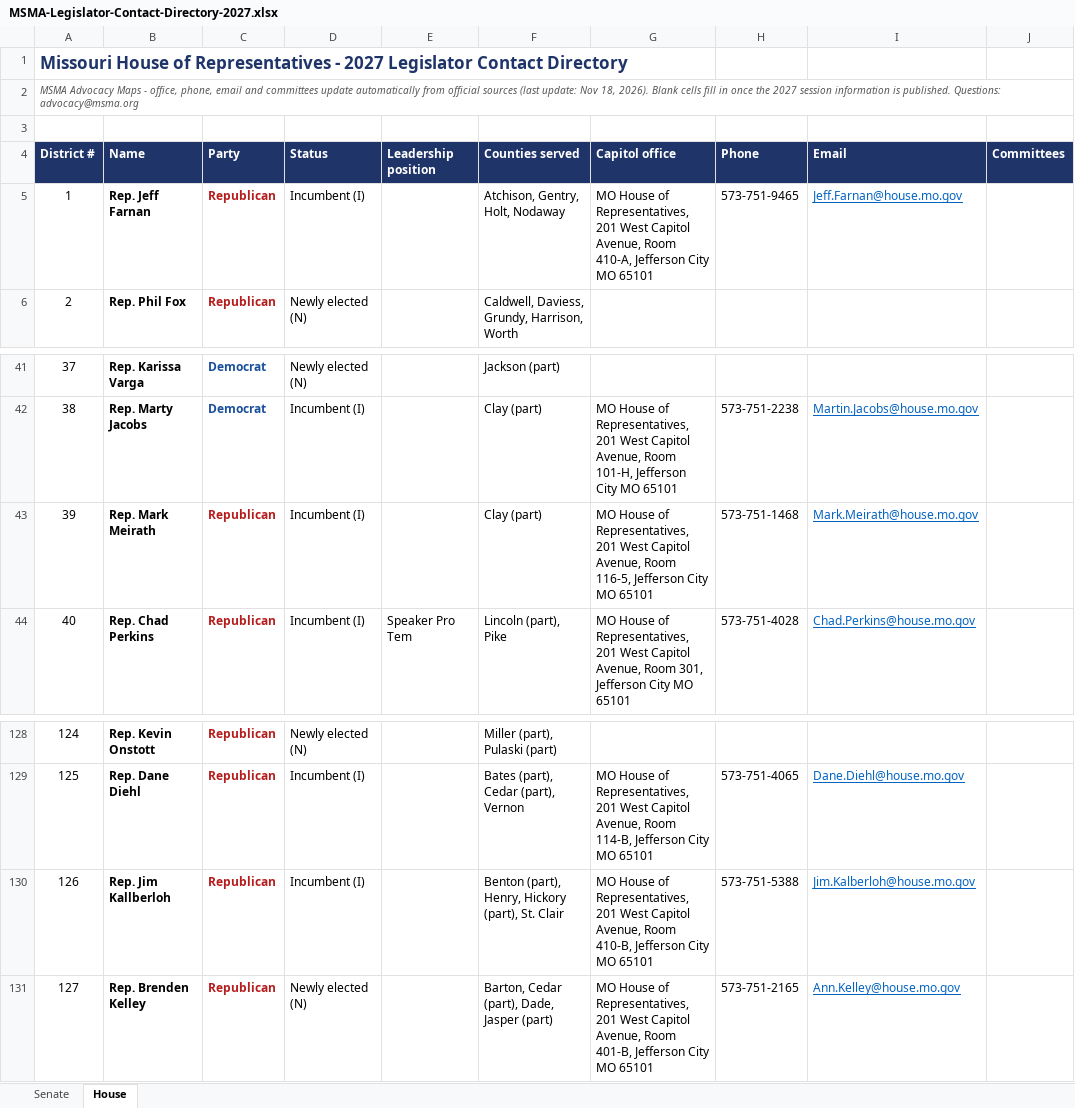
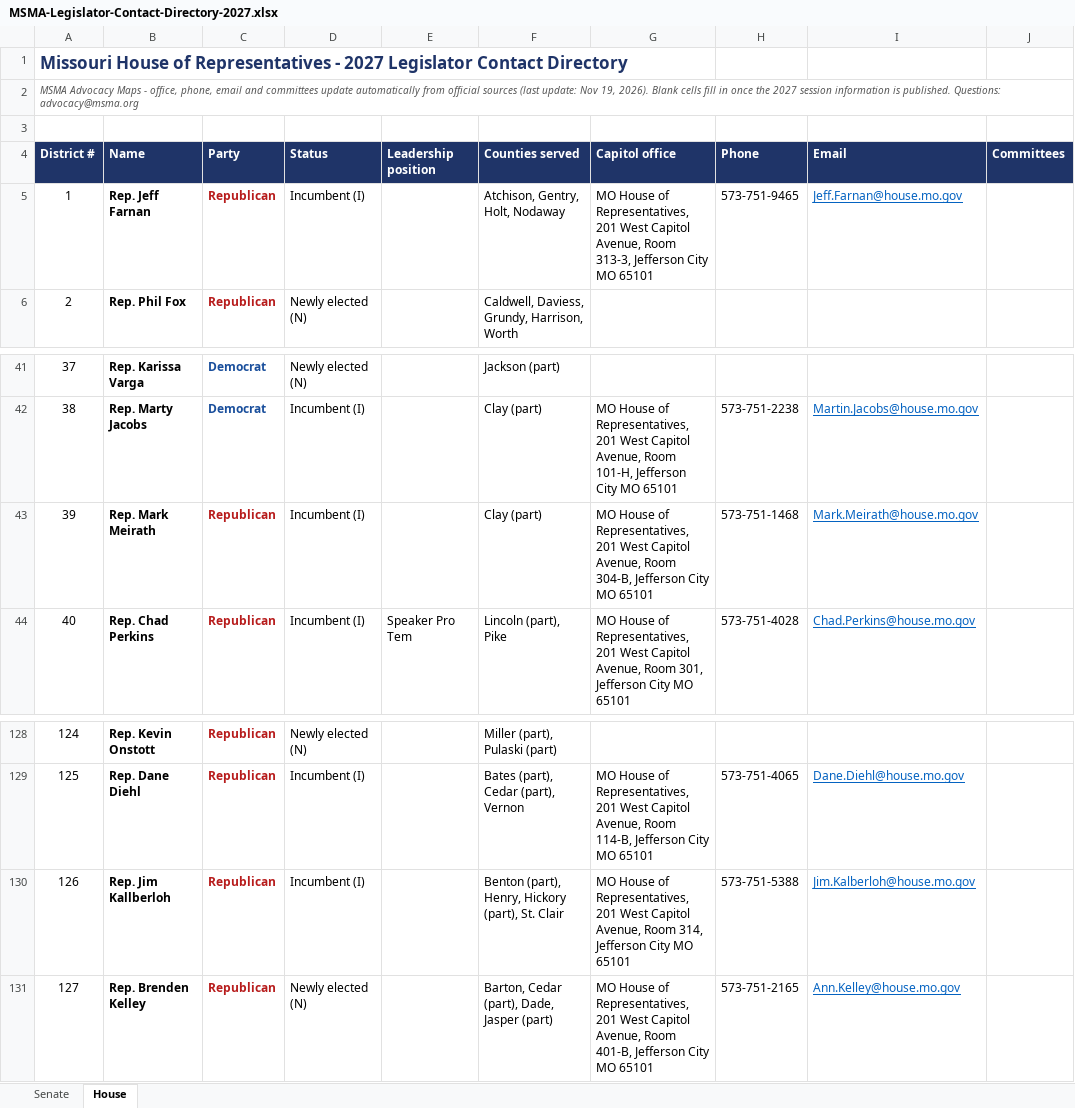
Before and after one commit to TG1848/msma-advocacy-maps, an Excel workbook: site/assets/MSMA-Legislator-Contact-Directory-2027.xlsx, sheet House, drawn as a sheet; only a part is shown, gaps mark what is left out; values as stored, in another font and other column widths than the file's, no borders; the diff names each change by its address in the sheet, - before the commit and + after, or states it on an @@ line.

Commit message:
Nightly update: member offices, committees and bills

```diff
--- a/site/assets/MSMA-Legislator-Contact-Directory-2027.xlsx (sheet House)
+++ b/site/assets/MSMA-Legislator-Contact-Directory-2027.xlsx (sheet House)
-A2 (District #): …update: Nov 18, 2026). Blank…
+A2 (District #): …update: Nov 19, 2026). Blank…
-G5 (Capitol office): …Avenue, Room 410-A, Jefferson City…
+G5 (Capitol office): …Avenue, Room 313-3, Jefferson City…
-G43 (Capitol office): …Avenue, Room 116-5, Jefferson City…
+G43 (Capitol office): …Avenue, Room 304-B, Jefferson City…
-G130 (Capitol office): …Avenue, Room 410-B, Jefferson City…
+G130 (Capitol office): …Avenue, Room 314, Jefferson City…
```
Also changed, not shown: sheet Senate, 1 other file.
